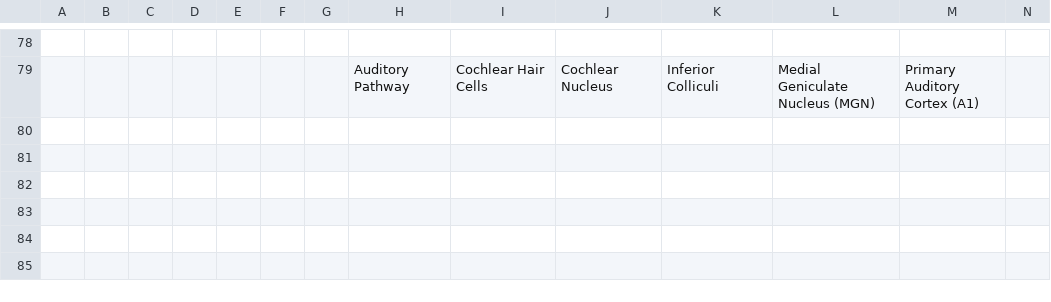
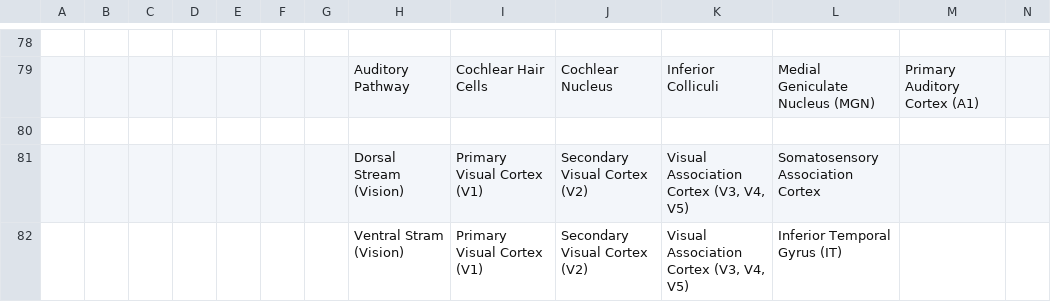
Before and after one commit to irahamm/brainmap9000, a CSV file: paths.csv, drawn as a sheet; only a part is shown, gaps mark what is left out; rows hold the shown columns only; the diff names each change by its address in the sheet, - before the commit and + after, or states it on an @@ line.

Commit message:
added ventral and dorsal streams to paths.csv

```diff
--- a/paths.csv
+++ b/paths.csv
+row 80: (empty)
+row 81:  |  |  |  |  |  |  | Dorsal Stream (Vision) | Primary Visual Cortex (V1) | Secondary Visual Cortex (V2) | Visual Association Cortex (V3, V4, V5) | Somatosensory Association Cortex
+row 82:  |  |  |  |  |  |  | Ventral Stram (Vision) | Primary Visual Cortex (V1) | Secondary Visual Cortex (V2) | Visual Association Cortex (V3, V4, V5) | Inferior Temporal Gyrus (IT)
```
